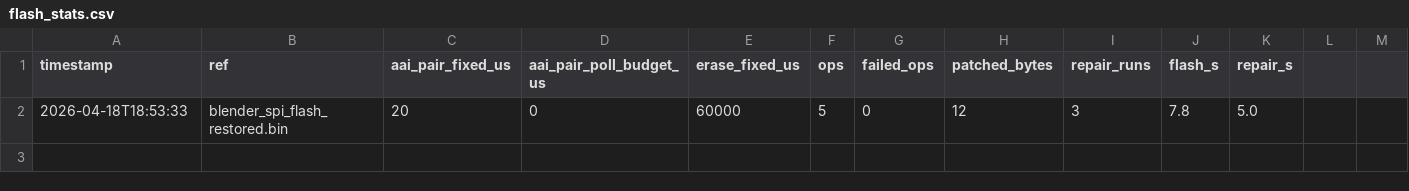
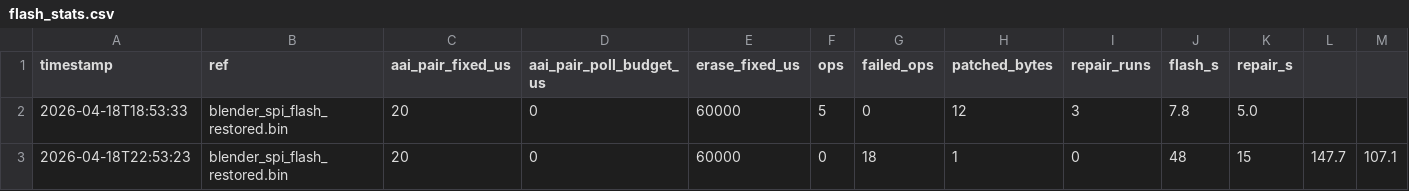
Before and after one commit to heeen/tc-helicon-blender-linux, a CSV file: firmware/flash_stats.csv, drawn as a sheet.

Commit message:
v2: AAI pair SPI_ERR bit-2 retry + pair_retries counter to host
Two cheap diagnostics + one bug fix:

1. Remove the PIN_MUX init write. ROM disassembly (gpio_configure
   @ 0x4F090 in dice3_bootloader.bin) shows pinmux regs at
   0xC9000030/34/38/3C are 8-nibble RMW with NO write key — our blanket
   `PIN_MUX_SPI = 0xABCD4666` was clobbering 7 unrelated pins with
   invalid (0xA-0xD) mux selectors. Whatever code loaded us already set
   muxes correctly; leave alone.

2. Retry a pair shift when SPI_ERR bit 2 ('transfer error' per
   bootloader dma_poll_complete @ 0x4F16C-0x4F184) is set after the
   DMA+busy drain. Sample before CS deasserts (the bootloader does
   too). SPI_ERR bit 0 fires on every successful pair; we correctly
   mask to bit 2 only. Empirically bit 2 *never* fires on our drops
   either — so retry is a no-op on this part, but the hook is in place
   for future probes.

3. New MBOX field pair_retries (+0x3C, was reserved), reset per command
   and incremented on each retry. Host reads it after each op, shows
   `retries=N` inline, totals it in the completion banner and the
   flash_stats.csv row. xport_mode now logged in stats too.

```diff
--- a/firmware/flash_stats.csv
+++ b/firmware/flash_stats.csv
@@ -2 +2,2 @@ timestamp,ref,aai_pair_fixed_us,aai_pair_poll_budget_us,erase_fixed_us,ops,faile
 2026-04-18T18:53:33,blender_spi_flash_restored.bin,20,0,60000,5,0,12,3,7.8,5.0
+2026-04-18T22:53:23,blender_spi_flash_restored.bin,20,0,60000,0,18,1,0,48,15,147.7,107.1
```
Also changed, not shown: 5 other files.
